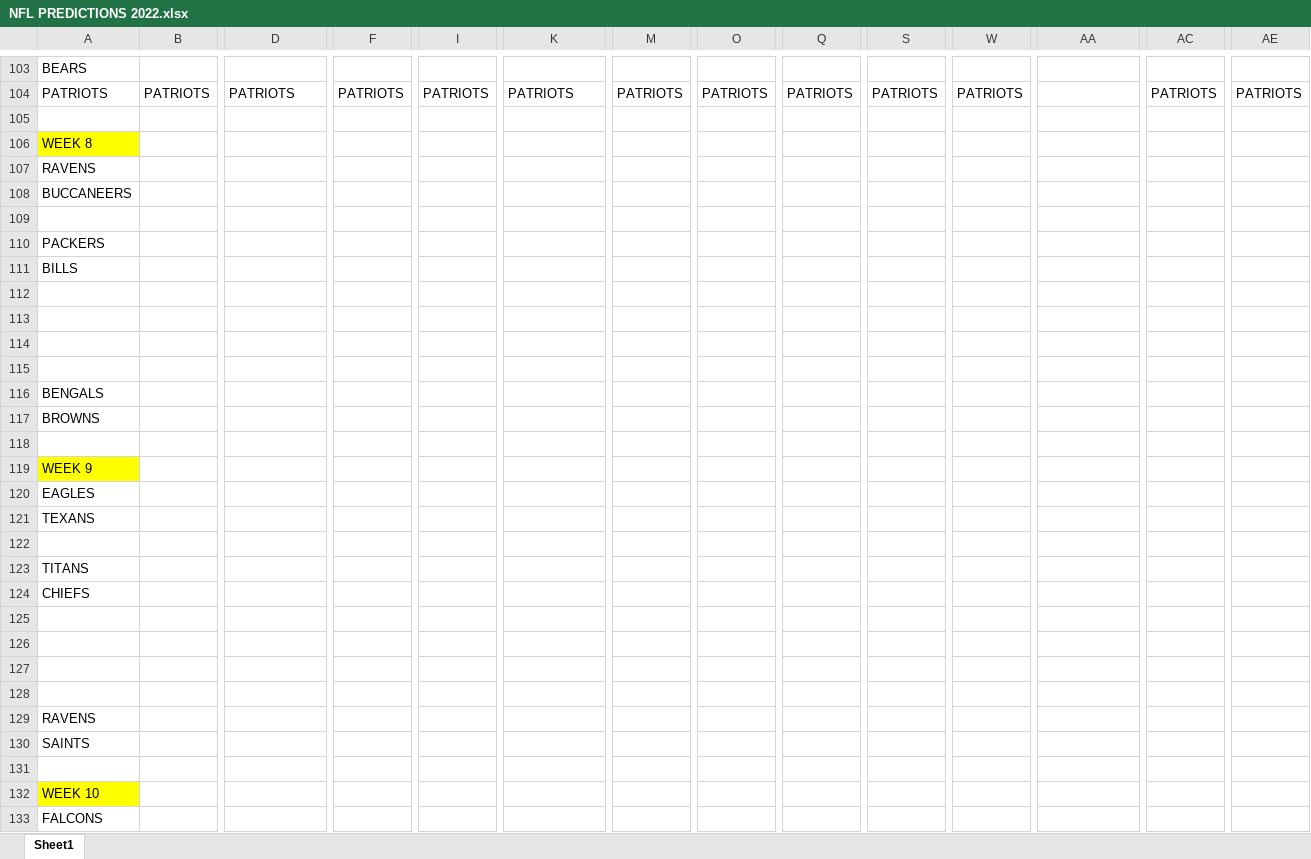
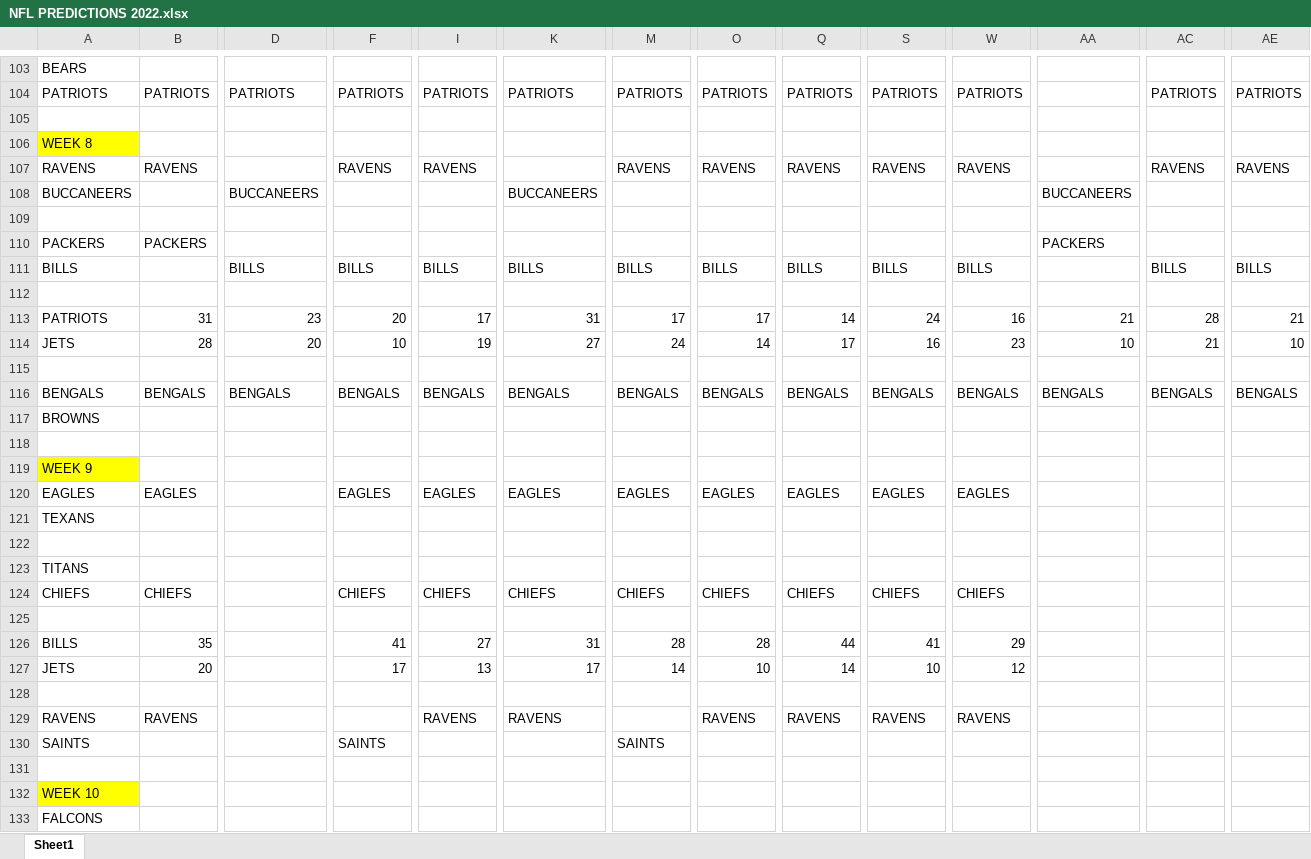
Before and after one commit to jpvollaro-org/football_picks_webapp, an Excel workbook: Files/NFL PREDICTIONS 2022.xlsx, sheet Sheet1, drawn as a sheet; only a part is shown, gaps mark what is left out; values as stored, in another font and other column widths than the file's, no borders; removed rows and columns are numbered as before the commit, all else as after; rows hold the shown columns only; the diff covers the shown part only; the diff names each change by its address in the sheet, - before the commit and + after, or states it on an @@ line.

```diff
--- a/Files/NFL PREDICTIONS 2022.xlsx (sheet Sheet1)
+++ b/Files/NFL PREDICTIONS 2022.xlsx (sheet Sheet1)
-row 107: RAVENS
-row 108: BUCCANEERS
+row 107: RAVENS | RAVENS |  | RAVENS | RAVENS |  | RAVENS | RAVENS | RAVENS | RAVENS | RAVENS |  | RAVENS | RAVENS
+row 108: BUCCANEERS |  | BUCCANEERS |  |  | BUCCANEERS |  |  |  |  |  | BUCCANEERS
-B110: (empty)
+B110: PACKERS
-AA110: (empty)
+AA110: PACKERS
-row 111: BILLS
+row 111: BILLS |  | BILLS | BILLS | BILLS | BILLS | BILLS | BILLS | BILLS | BILLS | BILLS |  | BILLS | BILLS
+row 113: PATRIOTS | 31 | 23 | 20 | 17 | 31 | 17 | 17 | 14 | 24 | 16 | 21 | 28 | 21
+row 114: JETS | 28 | 20 | 10 | 19 | 27 | 24 | 14 | 17 | 16 | 23 | 10 | 21 | 10
-row 116: (empty)
+row 116: BENGALS | BENGALS | BENGALS | BENGALS | BENGALS | BENGALS | BENGALS | BENGALS | BENGALS | BENGALS | BENGALS | BENGALS | BENGALS | BENGALS
-row 115: (empty)
-row 116: BENGALS
-row 120: EAGLES
+row 120: EAGLES | EAGLES |  | EAGLES | EAGLES | EAGLES | EAGLES | EAGLES | EAGLES | EAGLES | EAGLES
-row 124: CHIEFS
+row 124: CHIEFS | CHIEFS |  | CHIEFS | CHIEFS | CHIEFS | CHIEFS | CHIEFS | CHIEFS | CHIEFS | CHIEFS
+row 126: BILLS | 35 |  | 41 | 27 | 31 | 28 | 28 | 44 | 41 | 29
+row 127: JETS | 20 |  | 17 | 13 | 17 | 14 | 10 | 14 | 10 | 12
-row 129: (empty)
+row 129: RAVENS | RAVENS |  |  | RAVENS | RAVENS |  | RAVENS | RAVENS | RAVENS | RAVENS
-row 128: (empty)
-row 129: RAVENS
-F130: (empty)
+F130: SAINTS
-M130: (empty)
+M130: SAINTS
```
Also changed, not shown: 16 added rows, 16 removed rows and 158 edited cells elsewhere in this sheet, hidden cells, 3 other files.
